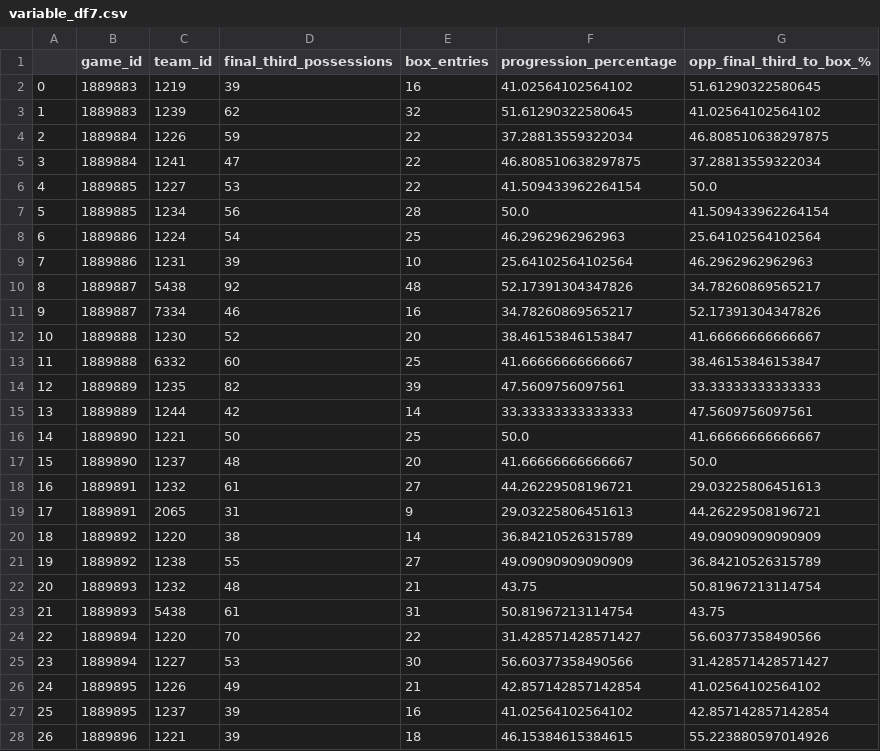
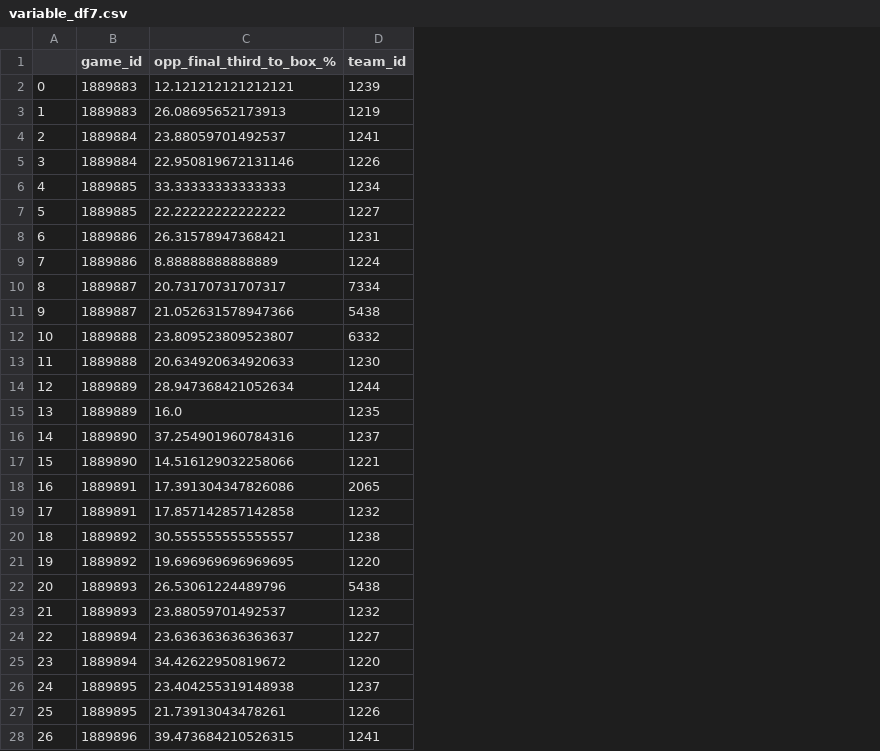
Before and after one commit to JAmerico1898/laboratorio-match-analysis-2025, a CSV file: variable_df7.csv, drawn as a sheet; only a part is shown; removed rows and columns are numbered as before the commit, all else as after; the diff covers the shown part only; the diff names each change by its address in the sheet, - before the commit and + after, or states it on an @@ line.

```diff
--- a/variable_df7.csv
+++ b/variable_df7.csv
+column C (opp_final_third_to_box_%), rows 2-28: 12.121212121212121 | 26.08695652173913 | 23.88059701492537 | 22.950819672131146 | 33.33333333333333 | 22.22222222222222 | 26.31578947368421 | 8.88888888888889 | 20.73170731707317 | 21.052631578947366 | 23.809523809523807 | 20.634920634920633 | 28.947368421052634 | 16.0 | 37.254901960784316 | 14.516129032258066 | 17.391304347826086 | 17.857142857142858 | 30.555555555555557 | 19.696969696969695 | 26.53061224489796 | 23.88059701492537 | 23.636363636363637 | 34.42622950819672 | 23.404255319148938 | 21.73913043478261 | 39.473684210526315
-column D (final_third_possessions), rows 2-28: 39 | 62 | 59 | 47 | 53 | 56 | 54 | 39 | 92 | 46 | 52 | 60 | 82 | 42 | 50 | 48 | 61 | 31 | 38 | 55 | 48 | 61 | 70 | 53 | 49 | 39 | 39
-column E (box_entries), rows 2-28: 16 | 32 | 22 | 22 | 22 | 28 | 25 | 10 | 48 | 16 | 20 | 25 | 39 | 14 | 25 | 20 | 27 | 9 | 14 | 27 | 21 | 31 | 22 | 30 | 21 | 16 | 18
-column F (progression_percentage), rows 2-28: 41.02564102564102 | 51.61290322580645 | 37.28813559322034 | 46.808510638297875 | 41.509433962264154 | 50.0 | 46.2962962962963 | 25.64102564102564 | 52.17391304347826 | 34.78260869565217 | 38.46153846153847 | 41.66666666666667 | 47.5609756097561 | 33.33333333333333 | 50.0 | 41.66666666666667 | 44.26229508196721 | 29.03225806451613 | 36.84210526315789 | 49.09090909090909 | 43.75 | 50.81967213114754 | 31.428571428571427 | 56.60377358490566 | 42.857142857142854 | 41.02564102564102 | 46.15384615384615
-column G (opp_final_third_to_box_%), rows 2-28: 51.61290322580645 | 41.02564102564102 | 46.808510638297875 | 37.28813559322034 | 50.0 | 41.509433962264154 | 25.64102564102564 | 46.2962962962963 | 34.78260869565217 | 52.17391304347826 | 41.66666666666667 | 38.46153846153847 | 33.33333333333333 | 47.5609756097561 | 41.66666666666667 | 50.0 | 29.03225806451613 | 44.26229508196721 | 49.09090909090909 | 36.84210526315789 | 50.81967213114754 | 43.75 | 56.60377358490566 | 31.428571428571427 | 41.02564102564102 | 42.857142857142854 | 55.223880597014926
-D2 (team_id): 1219
+D2 (team_id): 1239
-D3 (team_id): 1239
+D3 (team_id): 1219
-D4 (team_id): 1226
+D4 (team_id): 1241
-D5 (team_id): 1241
+D5 (team_id): 1226
-D6 (team_id): 1227
+D6 (team_id): 1234
-D7 (team_id): 1234
+D7 (team_id): 1227
-D8 (team_id): 1224
+D8 (team_id): 1231
-D9 (team_id): 1231
+D9 (team_id): 1224
-D10 (team_id): 5438
+D10 (team_id): 7334
-D11 (team_id): 7334
+D11 (team_id): 5438
-D12 (team_id): 1230
+D12 (team_id): 6332
-D13 (team_id): 6332
+D13 (team_id): 1230
-D14 (team_id): 1235
+D14 (team_id): 1244
-D15 (team_id): 1244
+D15 (team_id): 1235
-D16 (team_id): 1221
+D16 (team_id): 1237
-D17 (team_id): 1237
+D17 (team_id): 1221
-D18 (team_id): 1232
+D18 (team_id): 2065
-D19 (team_id): 2065
+D19 (team_id): 1232
-D20 (team_id): 1220
+D20 (team_id): 1238
-D21 (team_id): 1238
+D21 (team_id): 1220
-D22 (team_id): 1232
+D22 (team_id): 5438
-D23 (team_id): 5438
+D23 (team_id): 1232
-D24 (team_id): 1220
+D24 (team_id): 1227
-D25 (team_id): 1227
+D25 (team_id): 1220
-D26 (team_id): 1226
+D26 (team_id): 1237
-D27 (team_id): 1237
+D27 (team_id): 1226
-D28 (team_id): 1221
+D28 (team_id): 1241
```
Also changed, not shown: 73 edited cells elsewhere in this file, variable_df24.csv, variable_df31.csv, 56 other files.
